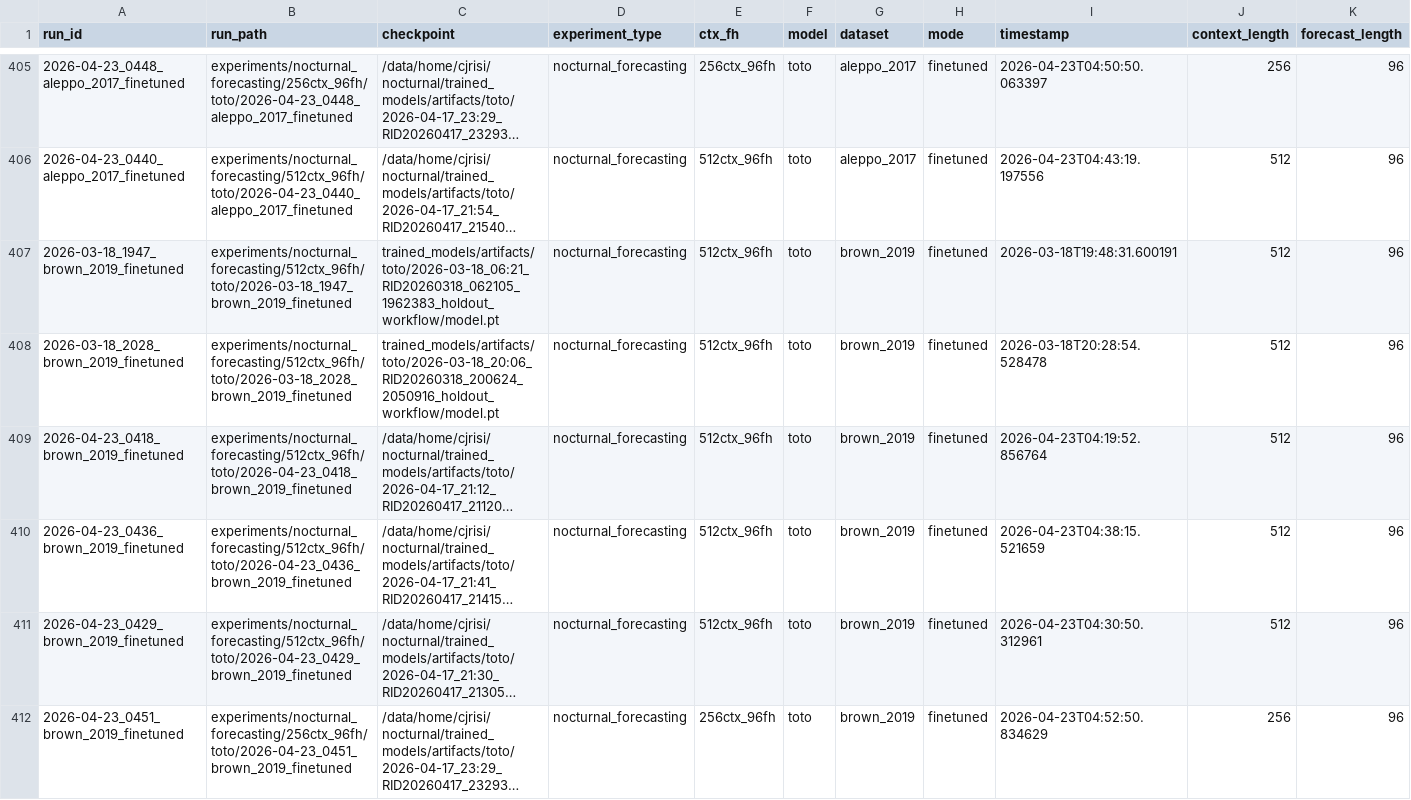
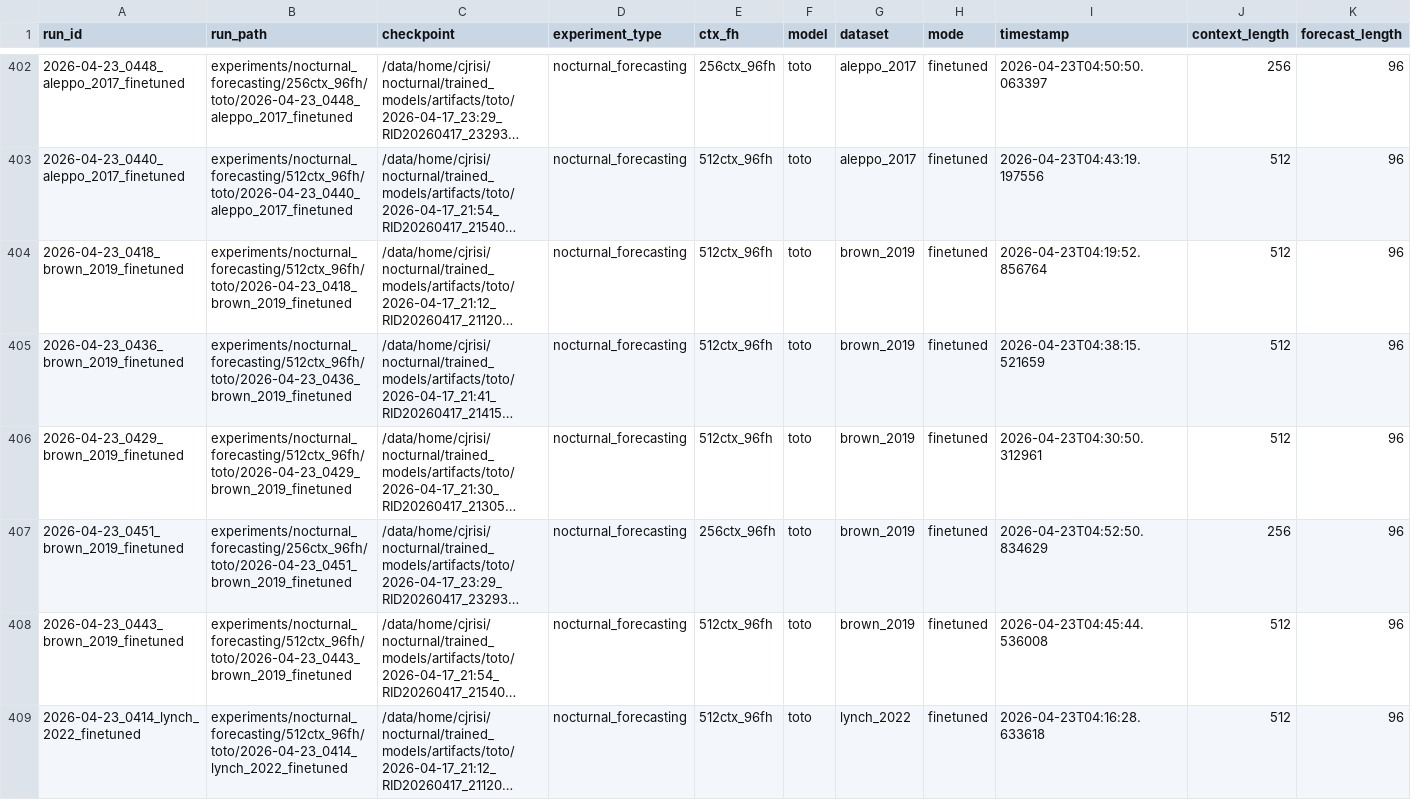
Before and after one commit to Blood-Glucose-Control/nocturnal-hypo-gly-prob-forecast, a CSV file: experiments/nocturnal_forecasting/summary.csv, drawn as a sheet; only a part is shown, gaps mark what is left out; the shorter side is filled out with more unchanged rows; long unchanged cells end in …; rows hold the shown columns only; the diff covers the shown part only; the diff names each change by its address in the sheet, - before the commit and + after, or states it on an @@ line.

```diff
--- a/experiments/nocturnal_forecasting/summary.csv
+++ b/experiments/nocturnal_forecasting/summary.csv
-row 407: 2026-03-18_1947_brown_2019_finetuned | experiments/nocturnal_forecasting/512ctx_96fh/toto/2026-03-18_1947_brown_2019_finetuned | trained_models/artifacts/toto/2026-03-18_06:21_RID20260318_062105_1962383_holdout_workflow/model.pt | nocturnal_forecasting | 512ctx_96fh | toto | brown_2019 | finetuned | 2026-03-18T19:48:31.600191 | 512 | 96
-row 408: 2026-03-18_2028_brown_2019_finetuned | experiments/nocturnal_forecasting/512ctx_96fh/toto/2026-03-18_2028_brown_2019_finetuned | trained_models/artifacts/toto/2026-03-18_20:06_RID20260318_200624_2050916_holdout_workflow/model.pt | nocturnal_forecasting | 512ctx_96fh | toto | brown_2019 | finetuned | 2026-03-18T20:28:54.528478 | 512 | 96
```
Also changed, not shown: 6 removed rows elsewhere in this file, experiments/nocturnal_forecasting/best_by_model_dataset.csv.
